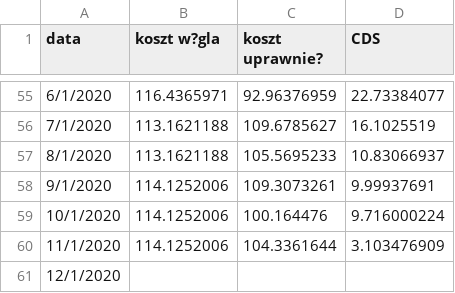
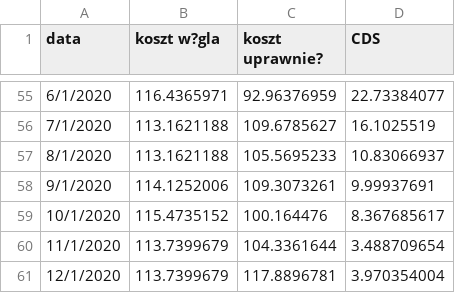
Before and after one commit to ForumEnergiiPL/miesiecznik, a CSV file: cds.csv, drawn as a sheet; only a part is shown, gaps mark what is left out.

Commit message:
Update cds.csv

```diff
--- a/cds.csv
+++ b/cds.csv
@@ -58,4 +58,4 @@ data,koszt w?gla,koszt uprawnie?,CDS
 9/1/2020,114.1252006,109.3073261,9.99937691
-10/1/2020,114.1252006,100.164476,9.716000224
-11/1/2020,114.1252006,104.3361644,3.103476909
-12/1/2020,,,
+10/1/2020,115.4735152,100.164476,8.367685617
+11/1/2020,113.7399679,104.3361644,3.488709654
+12/1/2020,113.7399679,117.8896781,3.970354004
```
